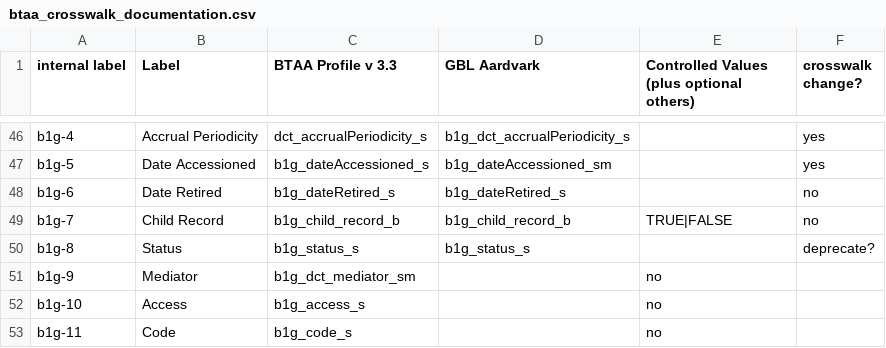
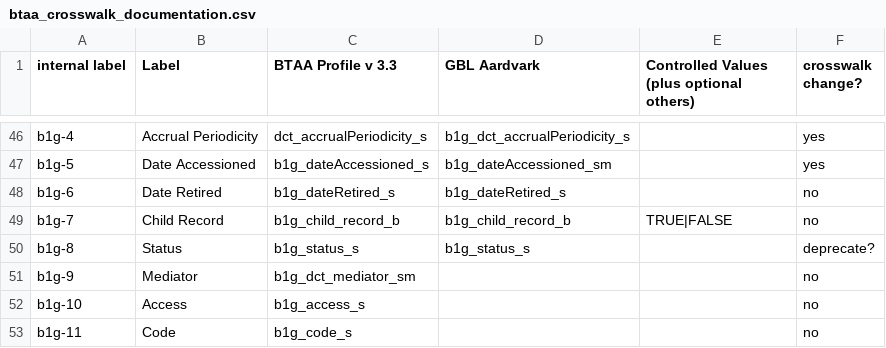
Before and after one commit to geobtaa/GBL-Schema-Update, a CSV file: btaa_crosswalk_documentation.csv, drawn as a sheet; only a part is shown, gaps mark what is left out.

Commit message:
fixed layout

```diff
--- a/btaa_crosswalk_documentation.csv
+++ b/btaa_crosswalk_documentation.csv
@@ -50,4 +50,4 @@ b1g-7,Child Record,b1g_child_record_b,b1g_child_record_b,TRUE|FALSE,no
 b1g-8,Status,b1g_status_s,b1g_status_s,,deprecate?
-b1g-9,Mediator,b1g_dct_mediator_sm,,no
-b1g-10,Access,b1g_access_s,,no
-b1g-11,Code,b1g_code_s,,no
+b1g-9,Mediator,b1g_dct_mediator_sm,,,no
+b1g-10,Access,b1g_access_s,,,no
+b1g-11,Code,b1g_code_s,,,no
```
